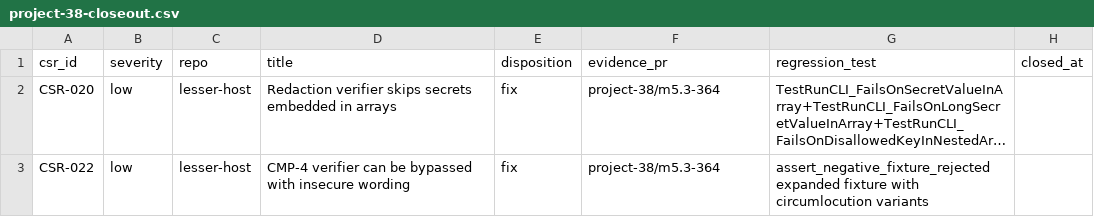
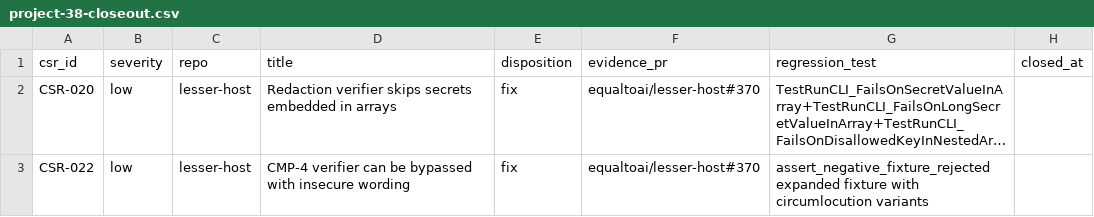
Before and after one commit to equaltoai/lesser-host, a CSV file: gov-infra/evidence/project-38-closeout.csv, drawn as a sheet; long unchanged cells end in …; the diff names each change by its address in the sheet, - before the commit and + after, or states it on an @@ line.

```diff
--- a/gov-infra/evidence/project-38-closeout.csv
+++ b/gov-infra/evidence/project-38-closeout.csv
-F2:F3 (evidence_pr): project-38/m5.3-364
+F2:F3 (evidence_pr): equaltoai/lesser-host#370
```
Also changed, not shown: 3 other files.
